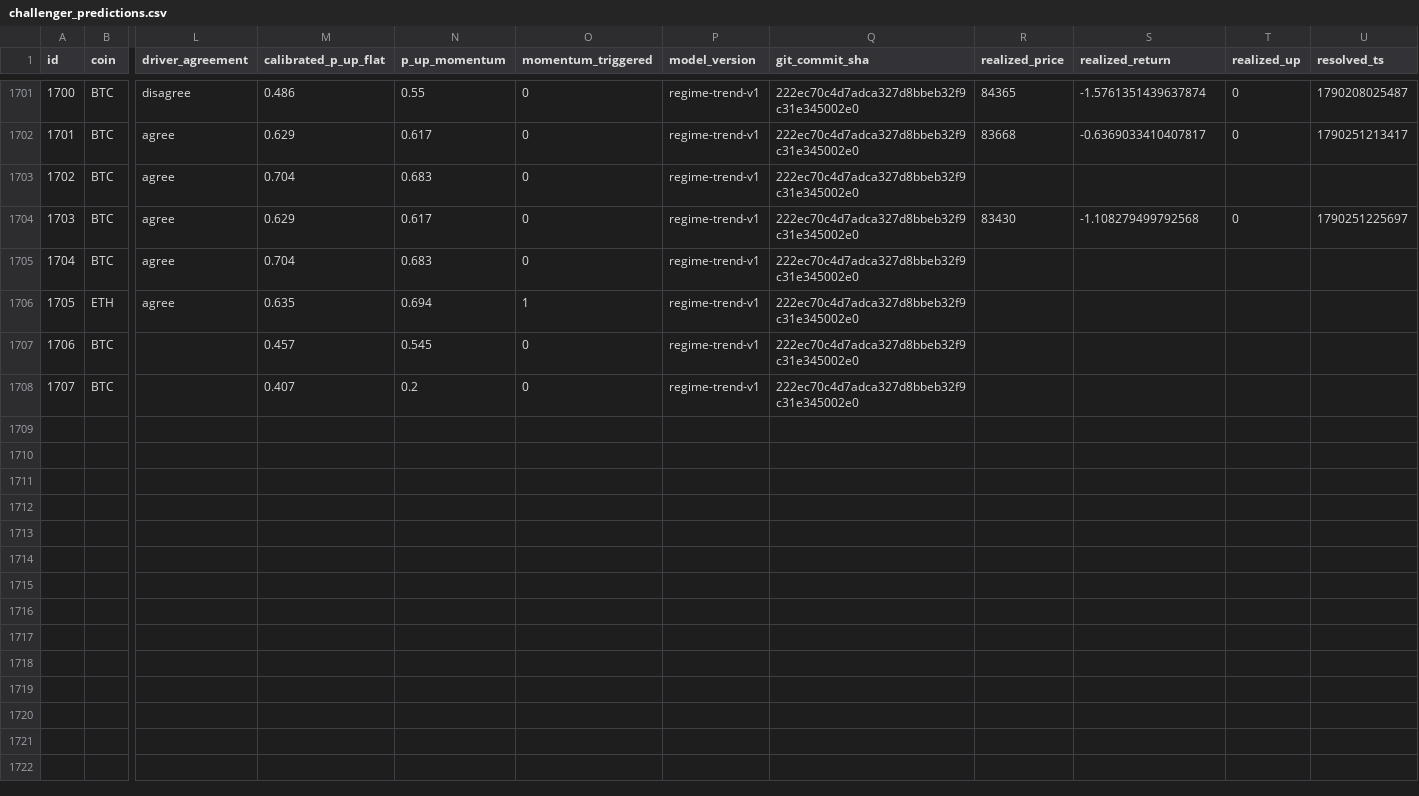
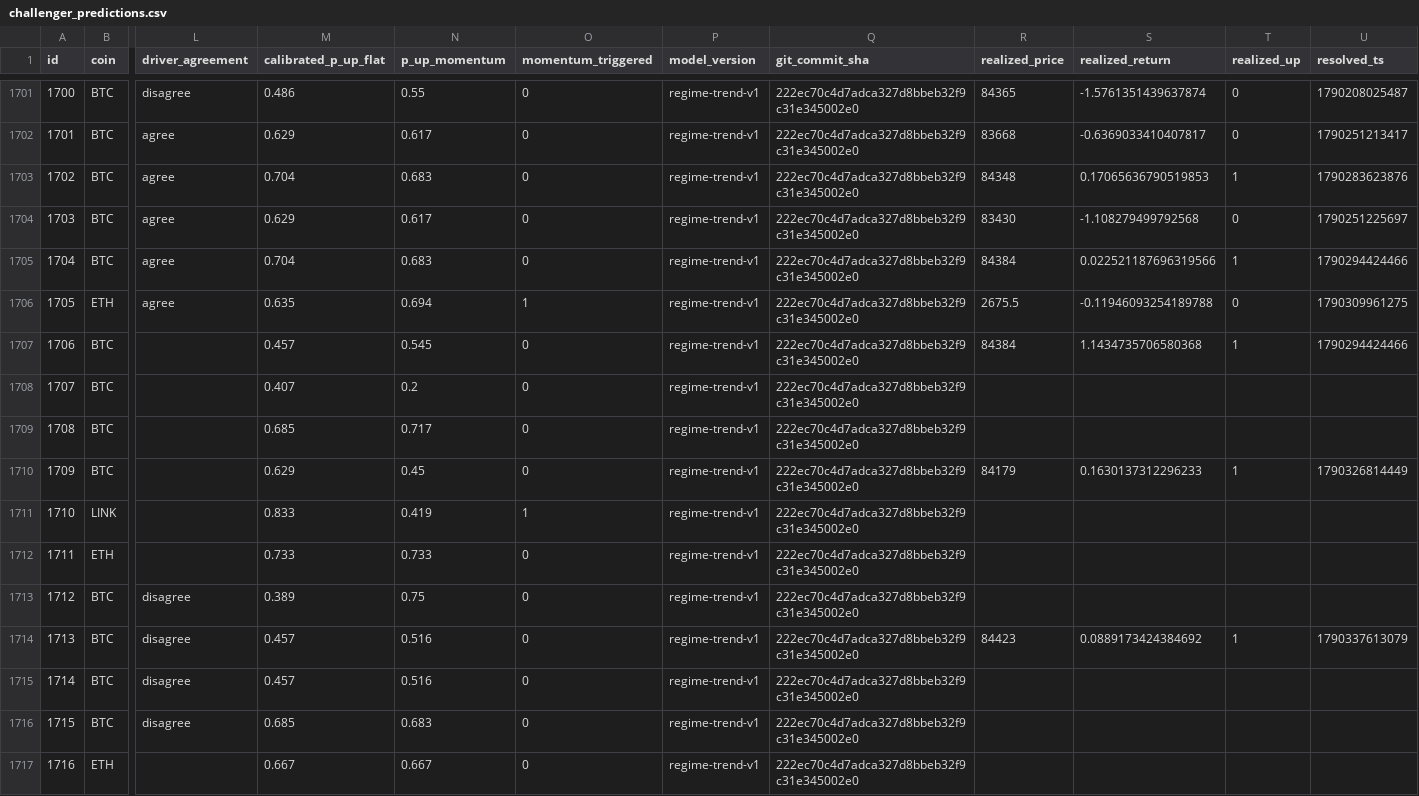
Before and after one commit to quiquandon-oss/PulseWorkerV2, a CSV file: data-exports/challenger_predictions.csv, drawn as a sheet; only a part is shown, gaps mark what is left out; rows hold the shown columns only; the diff names each change by its address in the sheet, - before the commit and + after, or states it on an @@ line.

```diff
--- a/data-exports/challenger_predictions.csv
+++ b/data-exports/challenger_predictions.csv
-R1703 (realized_price): (empty)
+R1703 (realized_price): 84348
-S1703 (realized_return): (empty)
+S1703 (realized_return): 0.17065636790519853
-T1703 (realized_up): (empty)
+T1703 (realized_up): 1
-U1703 (resolved_ts): (empty)
+U1703 (resolved_ts): 1790283623876
-R1705 (realized_price): (empty)
+R1705 (realized_price): 84384
-S1705 (realized_return): (empty)
+S1705 (realized_return): 0.022521187696319566
-T1705 (realized_up): (empty)
+T1705 (realized_up): 1
-U1705 (resolved_ts): (empty)
+U1705 (resolved_ts): 1790294424466
-R1706 (realized_price): (empty)
+R1706 (realized_price): 2675.5
-S1706 (realized_return): (empty)
+S1706 (realized_return): -0.11946093254189788
-T1706 (realized_up): (empty)
+T1706 (realized_up): 0
-U1706 (resolved_ts): (empty)
+U1706 (resolved_ts): 1790309961275
-R1707 (realized_price): (empty)
+R1707 (realized_price): 84384
-S1707 (realized_return): (empty)
+S1707 (realized_return): 1.1434735706580368
-T1707 (realized_up): (empty)
+T1707 (realized_up): 1
-U1707 (resolved_ts): (empty)
+U1707 (resolved_ts): 1790294424466
+row 1709: 1708 | BTC |  | 0.685 | 0.717 | 0 | regime-trend-v1 | 222ec70c4d7adca327d8bbeb32f9c31e345002e0
+row 1710: 1709 | BTC |  | 0.629 | 0.45 | 0 | regime-trend-v1 | 222ec70c4d7adca327d8bbeb32f9c31e345002e0 | 84179 | 0.1630137312296233 | 1 | 1790326814449
+row 1711: 1710 | LINK |  | 0.833 | 0.419 | 1 | regime-trend-v1 | 222ec70c4d7adca327d8bbeb32f9c31e345002e0
+row 1712: 1711 | ETH |  | 0.733 | 0.733 | 0 | regime-trend-v1 | 222ec70c4d7adca327d8bbeb32f9c31e345002e0
+row 1713: 1712 | BTC | disagree | 0.389 | 0.75 | 0 | regime-trend-v1 | 222ec70c4d7adca327d8bbeb32f9c31e345002e0
+row 1714: 1713 | BTC | disagree | 0.457 | 0.516 | 0 | regime-trend-v1 | 222ec70c4d7adca327d8bbeb32f9c31e345002e0 | 84423 | 0.0889173424384692 | 1 | 1790337613079
+row 1715: 1714 | BTC | disagree | 0.457 | 0.516 | 0 | regime-trend-v1 | 222ec70c4d7adca327d8bbeb32f9c31e345002e0
+row 1716: 1715 | BTC | disagree | 0.685 | 0.683 | 0 | regime-trend-v1 | 222ec70c4d7adca327d8bbeb32f9c31e345002e0
+row 1717: 1716 | ETH |  | 0.667 | 0.667 | 0 | regime-trend-v1 | 222ec70c4d7adca327d8bbeb32f9c31e345002e0
```
Also changed, not shown: data-exports/btc_predictions.csv, data-exports/eth_predictions.csv, 3 other files.
